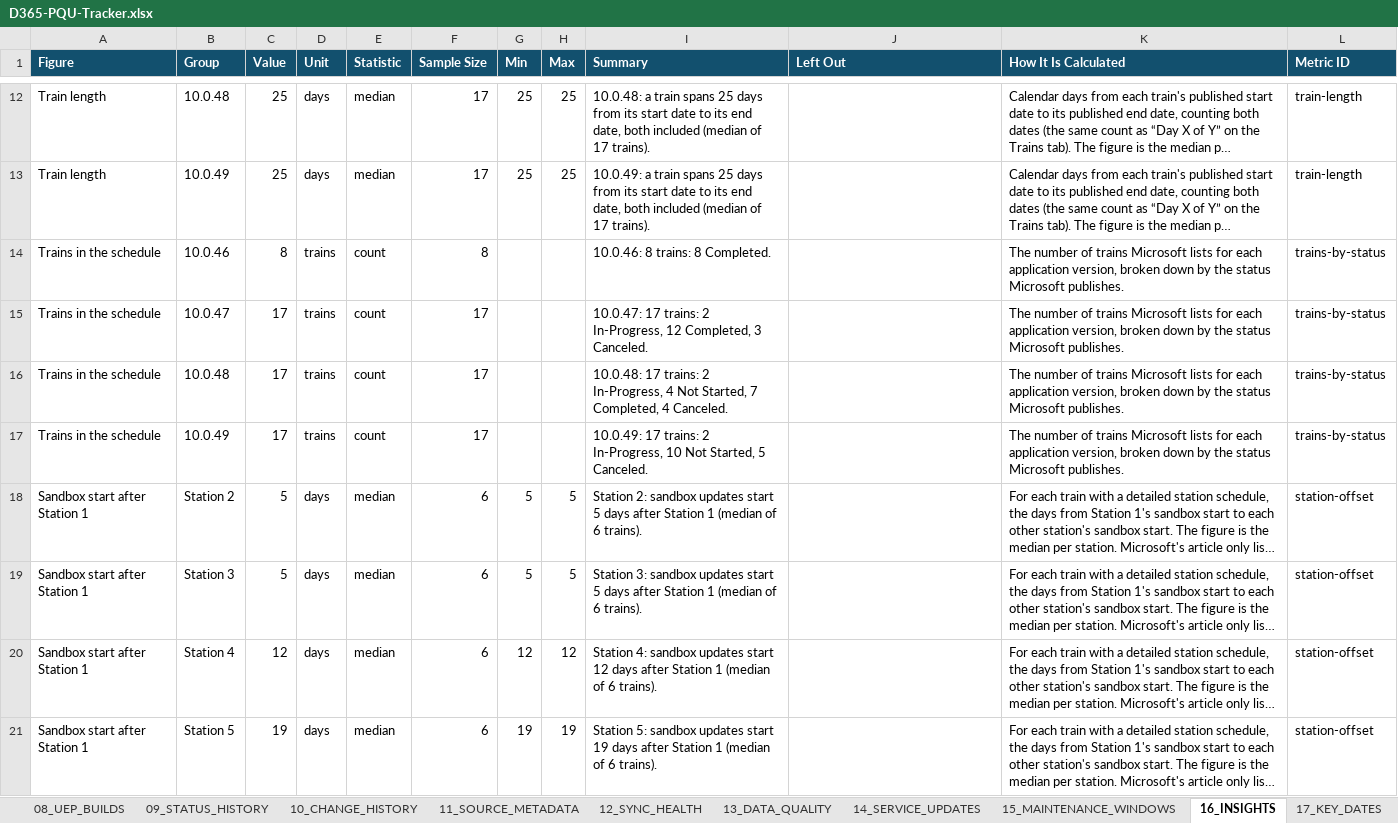
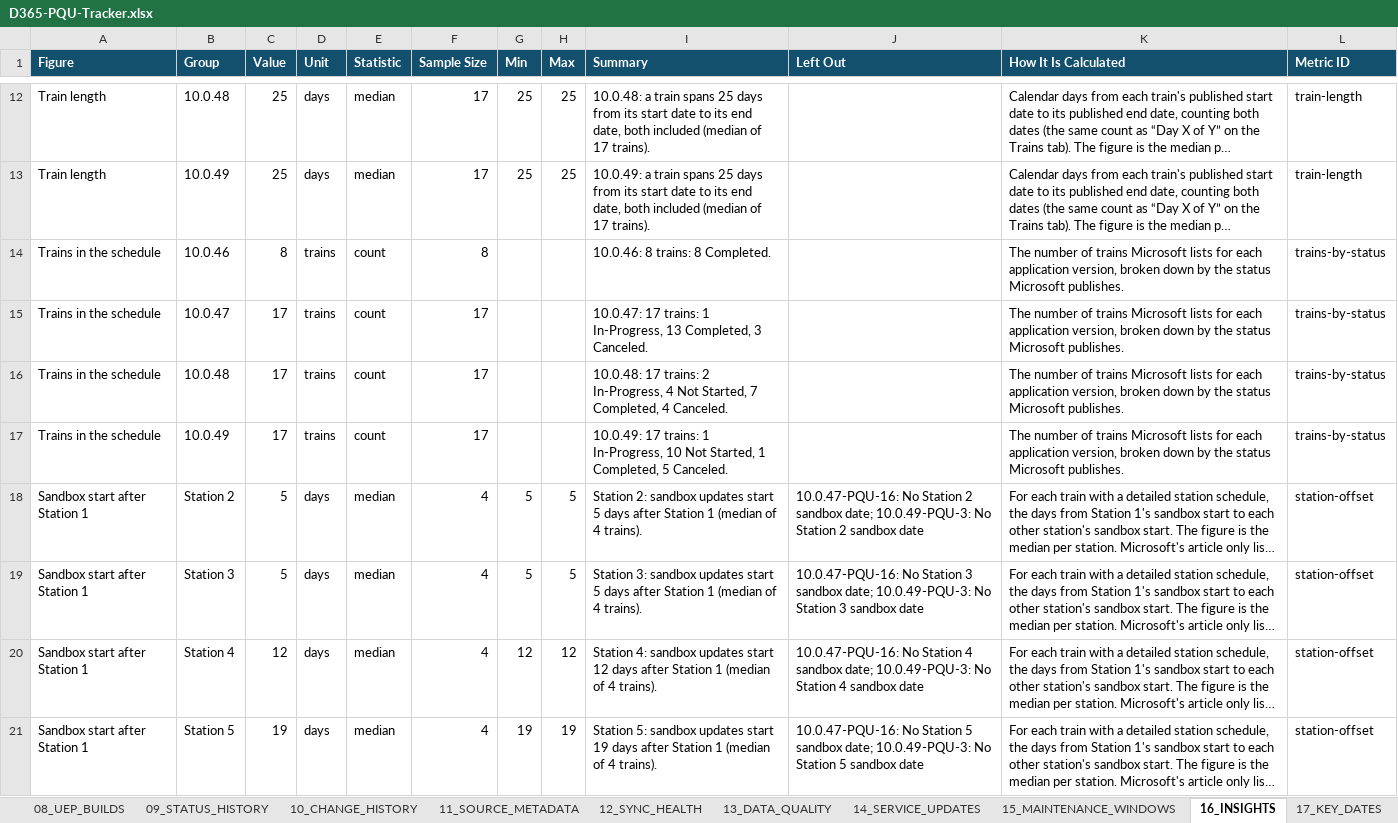
Before and after one commit to 0x8e8fb-p/d365-pqu-data, an Excel workbook: excel/D365-PQU-Tracker.xlsx, sheet 16_INSIGHTS, drawn as a sheet; only a part is shown, gaps mark what is left out; long unchanged cells end in …; values as stored, in another font and other column widths than the file's, no borders; table styles not drawn; the diff covers the shown part only; the diff names each change by its address in the sheet, - before the commit and + after, or states it on an @@ line.

```diff
--- a/excel/D365-PQU-Tracker.xlsx (sheet 16_INSIGHTS)
+++ b/excel/D365-PQU-Tracker.xlsx (sheet 16_INSIGHTS)
-I15 (Summary): …17 trains: 2 In-Progress, 12 Completed, 3…
+I15 (Summary): …17 trains: 1 In-Progress, 13 Completed, 3…
-I17 (Summary): …17 trains: 2 In-Progress, 10 Not Started, 5 Canceled.
+I17 (Summary): …17 trains: 1 In-Progress, 10 Not Started, 1 Completed, 5 Canceled.
-F18:F21 (Sample Size): 6
+F18:F21 (Sample Size): 4
-I18 (Summary): …(median of 6 trains).
+I18 (Summary): …(median of 4 trains).
-J18 (Left Out): (empty)
+J18 (Left Out): 10.0.47-PQU-16: No Station 2 sandbox date; 10.0.49-PQU-3: No Station 2 sandbox date
-I19 (Summary): …(median of 6 trains).
+I19 (Summary): …(median of 4 trains).
-J19 (Left Out): (empty)
+J19 (Left Out): 10.0.47-PQU-16: No Station 3 sandbox date; 10.0.49-PQU-3: No Station 3 sandbox date
-I20 (Summary): …(median of 6 trains).
+I20 (Summary): …(median of 4 trains).
-J20 (Left Out): (empty)
+J20 (Left Out): 10.0.47-PQU-16: No Station 4 sandbox date; 10.0.49-PQU-3: No Station 4 sandbox date
-I21 (Summary): …(median of 6 trains).
+I21 (Summary): …(median of 4 trains).
-J21 (Left Out): (empty)
+J21 (Left Out): 10.0.47-PQU-16: No Station 5 sandbox date; 10.0.49-PQU-3: No Station 5 sandbox date
```
Also changed, not shown: 15 edited cells elsewhere in this sheet, sheet 10_CHANGE_HISTORY, sheet 17_KEY_DATES, sheet 04_STATION_SCHEDULE, sheet 01_PQU_MASTER, sheet 02_CURRENT_PQU, sheet 03_UPCOMING_PQU, 8 more sheets, 25 other files.
